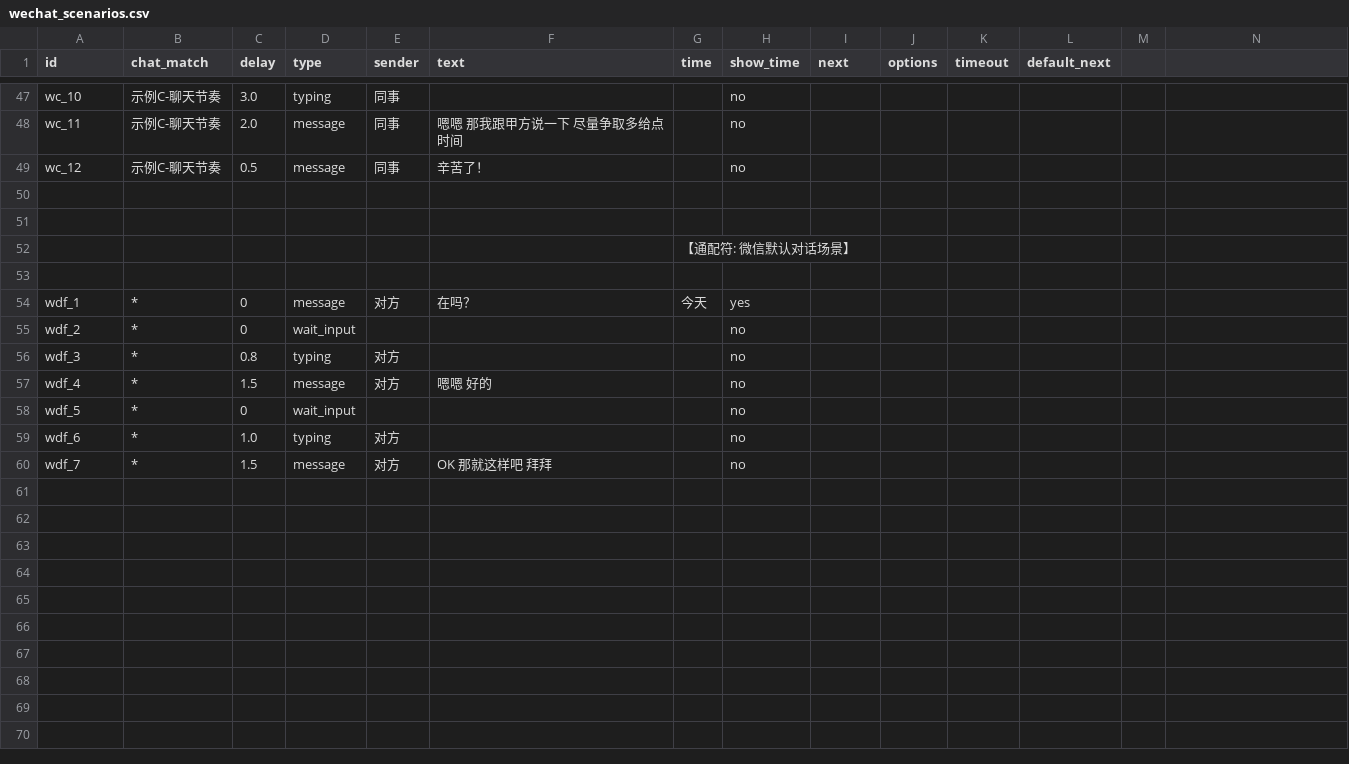
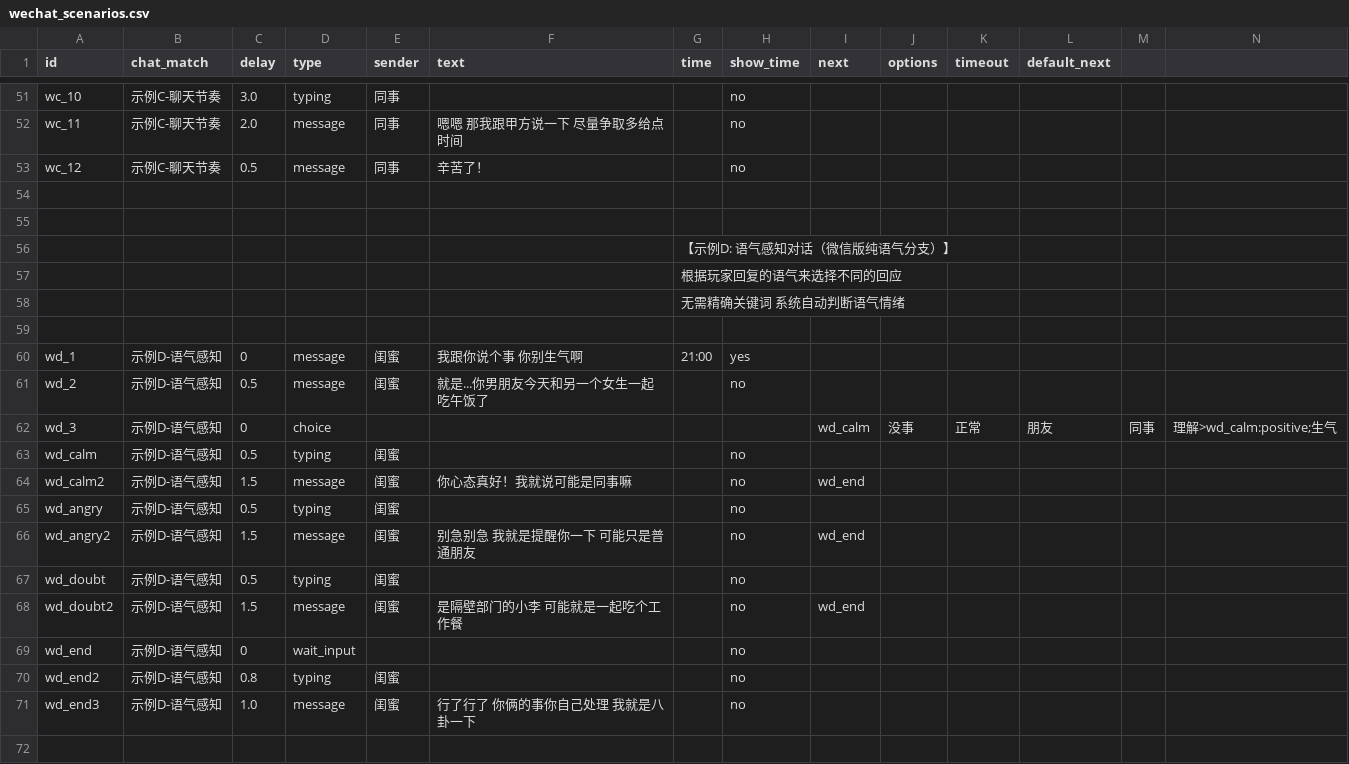
Before and after one commit to 15x3/TapTapTest, a CSV file: scripts/data/wechat_scenarios.csv, drawn as a sheet; only a part is shown, gaps mark what is left out; the shorter side is filled out with more unchanged rows; rows hold the shown columns only; the diff covers the shown part only; the diff names each change by its address in the sheet, - before the commit and + after, or states it on an @@ line.

```diff
--- a/scripts/data/wechat_scenarios.csv
+++ b/scripts/data/wechat_scenarios.csv
+row 54: (empty)
+row 55: (empty)
+row 56:  |  |  |  |  |  | 【示例D: 语气感知对话（微信版纯语气分支）】
+row 57:  |  |  |  |  |  | 根据玩家回复的语气来选择不同的回应
+row 58:  |  |  |  |  |  | 无需精确关键词 系统自动判断语气情绪
+row 59: (empty)
+row 60: wd_1 | 示例D-语气感知 | 0 | message | 闺蜜 | 我跟你说个事 你别生气啊 | 21:00 | yes
+row 61: wd_2 | 示例D-语气感知 | 0.5 | message | 闺蜜 | 就是...你男朋友今天和另一个女生一起吃午饭了 |  | no
+row 62: wd_3 | 示例D-语气感知 | 0 | choice |  |  |  |  | wd_calm | 没事 | 正常 | 朋友 | 同事 | 理解>wd_calm:positive;生气
+row 63: wd_calm | 示例D-语气感知 | 0.5 | typing | 闺蜜 |  |  | no
+row 64: wd_calm2 | 示例D-语气感知 | 1.5 | message | 闺蜜 | 你心态真好！我就说可能是同事嘛 |  | no | wd_end
+row 65: wd_angry | 示例D-语气感知 | 0.5 | typing | 闺蜜 |  |  | no
+row 66: wd_angry2 | 示例D-语气感知 | 1.5 | message | 闺蜜 | 别急别急 我就是提醒你一下 可能只是普通朋友 |  | no | wd_end
+row 67: wd_doubt | 示例D-语气感知 | 0.5 | typing | 闺蜜 |  |  | no
+row 68: wd_doubt2 | 示例D-语气感知 | 1.5 | message | 闺蜜 | 是隔壁部门的小李 可能就是一起吃个工作餐 |  | no | wd_end
+row 69: wd_end | 示例D-语气感知 | 0 | wait_input |  |  |  | no
+row 70: wd_end2 | 示例D-语气感知 | 0.8 | typing | 闺蜜 |  |  | no
+row 71: wd_end3 | 示例D-语气感知 | 1.0 | message | 闺蜜 | 行了行了 你俩的事你自己处理 我就是八卦一下 |  | no
+row 72: (empty)
```
Also changed, not shown: 17 added rows, 1 removed row and 18 edited cells elsewhere in this file, scripts/data/chat_scenarios.csv, scripts/data/chats.csv, 8 other files.
